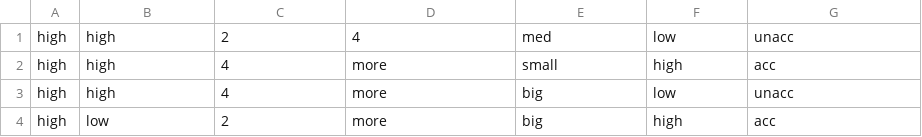
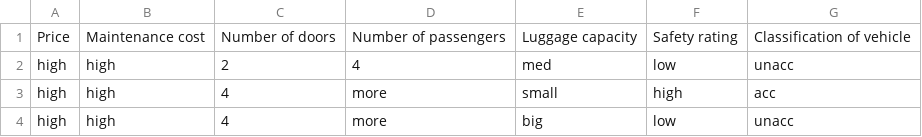
Before and after one commit to MatthewFried/AI_Finance_Spring2025, a CSV file: cars.csv, drawn as a sheet; only a part is shown; the shorter side is filled out with more unchanged rows; the diff names each change by its address in the sheet, - before the commit and + after, or states it on an @@ line.

Commit message:
Add files via upload

```diff
--- a/cars.csv
+++ b/cars.csv
+row 1: Price | Maintenance cost | Number of doors | Number of passengers | Luggage capacity | Safety rating | Classification of vehicle
```
